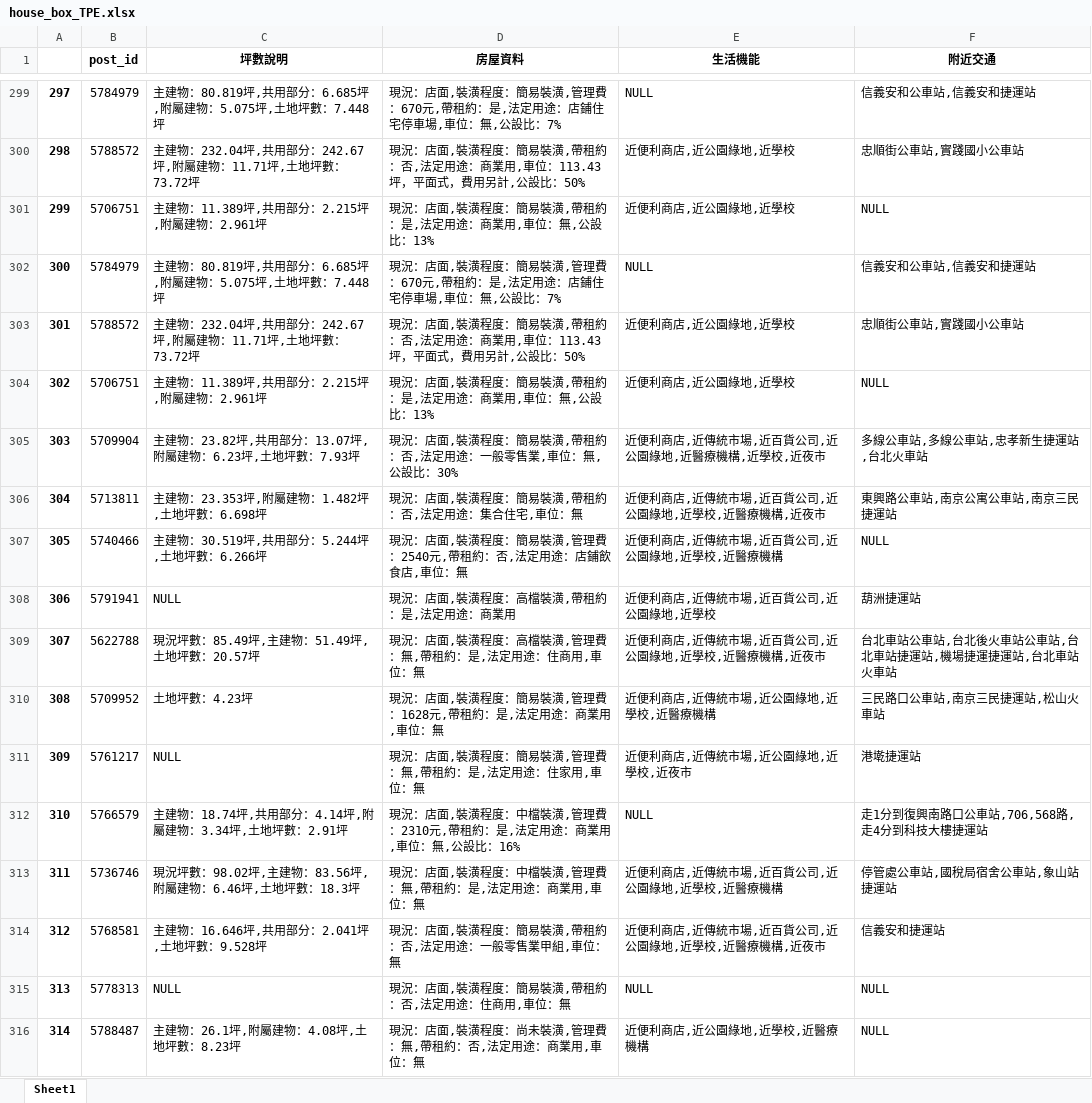
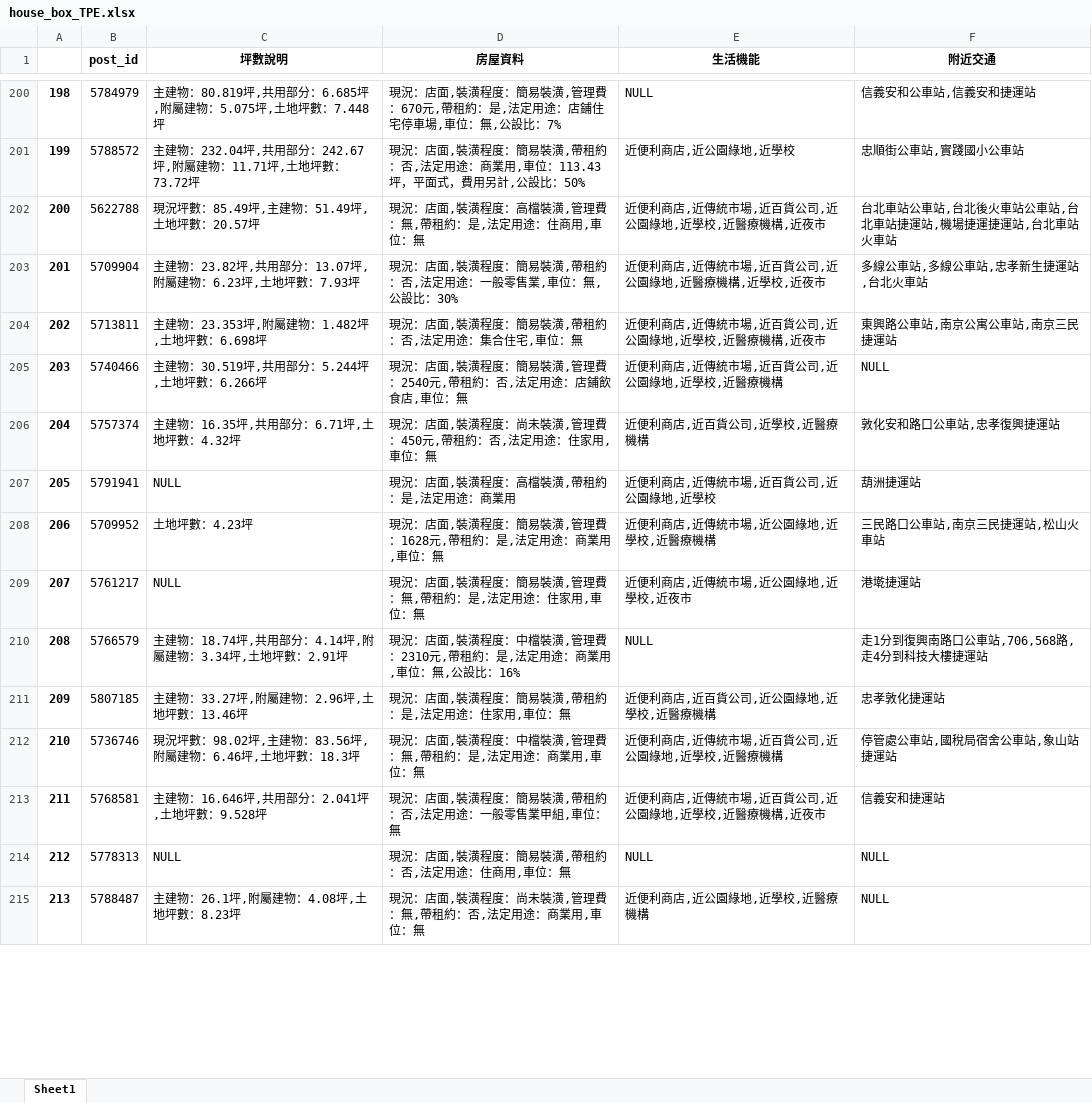
Before and after one commit to a22057916w/database_virtual, an Excel workbook: sells/data/TPE/info/house_box_TPE.xlsx, sheet Sheet1, drawn as a sheet; only a part is shown, gaps mark what is left out; values as stored, in another font and other column widths than the file's, no borders; removed rows and columns are numbered as before the commit, all else as after; the diff covers the shown part only; the diff names each change by its address in the sheet, - before the commit and + after, or states it on an @@ line.

```diff
--- a/sells/data/TPE/info/house_box_TPE.xlsx (sheet Sheet1)
+++ b/sells/data/TPE/info/house_box_TPE.xlsx (sheet Sheet1)
@@ column A renumbered between rows 2 and 1495 @@
@@ row 301 moved to row 1016: 1014 @@
-row 302: 300 | 5784979 | 主建物：80.819坪,共用部分：6.685坪,附屬建物：5.075坪,土地坪數：7.448坪 | 現況：店面,裝潢程度：簡易裝潢,管理費：670元,帶租約：是,法定用途：店鋪住宅停車場,車位：無,公設比：7% | NULL | 信義安和公車站,信義安和捷運站
-row 303: 301 | 5788572 | 主建物：232.04坪,共用部分：242.67坪,附屬建物：11.71坪,土地坪數：73.72坪 | 現況：店面,裝潢程度：簡易裝潢,帶租約：否,法定用途：商業用,車位：113.43坪，平面式，費用另計,公設比：50% | 近便利商店,近公園綠地,近學校 | 忠順街公車站,實踐國小公車站
-row 304: 302 | 5706751 | 主建物：11.389坪,共用部分：2.215坪,附屬建物：2.961坪 | 現況：店面,裝潢程度：簡易裝潢,帶租約：是,法定用途：商業用,車位：無,公設比：13% | 近便利商店,近公園綠地,近學校 | NULL
@@ row 309 moved to row 202: 200 @@
@@ row 331 moved to row 206: 204 @@
+row 211: 209 | 5807185 | 主建物：33.27坪,附屬建物：2.96坪,土地坪數：13.46坪 | 現況：店面,裝潢程度：簡易裝潢,帶租約：是,法定用途：住家用,車位：無 | 近便利商店,近百貨公司,近公園綠地,近學校,近醫療機構 | 忠孝敦化捷運站
```
Also changed, not shown: 76 added rows, 67 removed rows, 563 moved rows and 8 edited cells elsewhere in this sheet, lease/data/NTC/info/total_rows_NTC.xlsx, lease/data/TPE/info/total_rows_TPE.xlsx, 25 other files.
